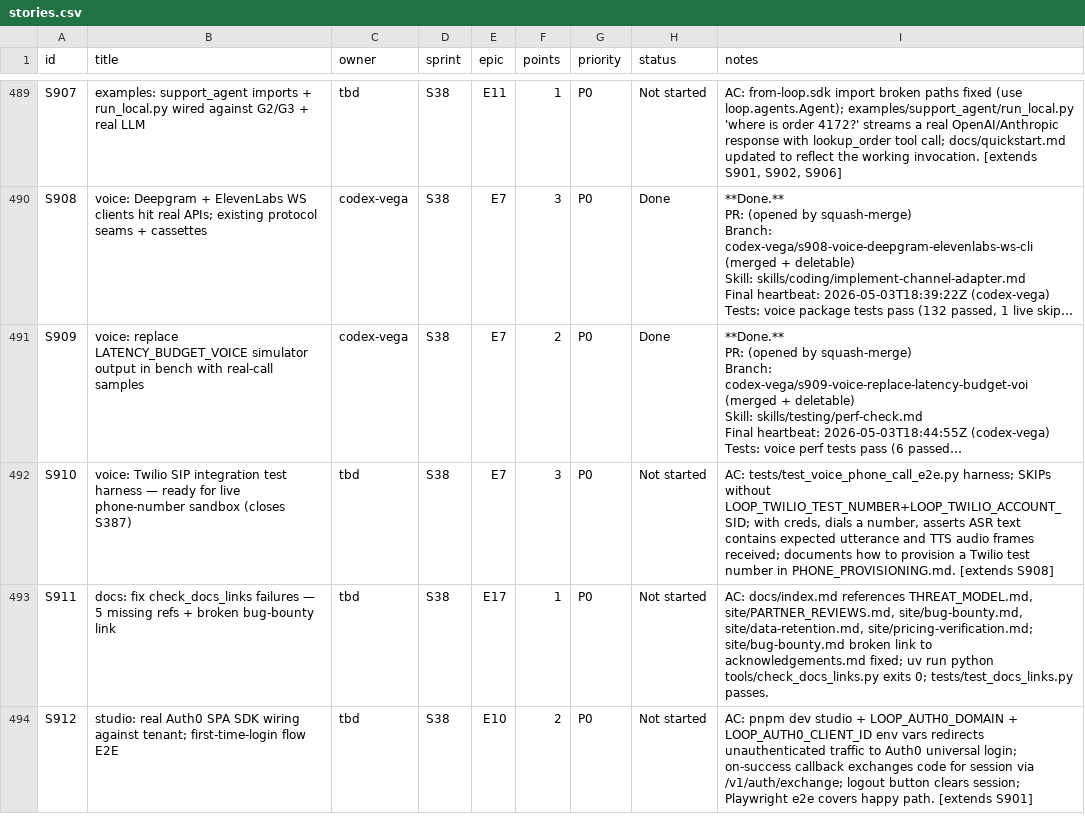
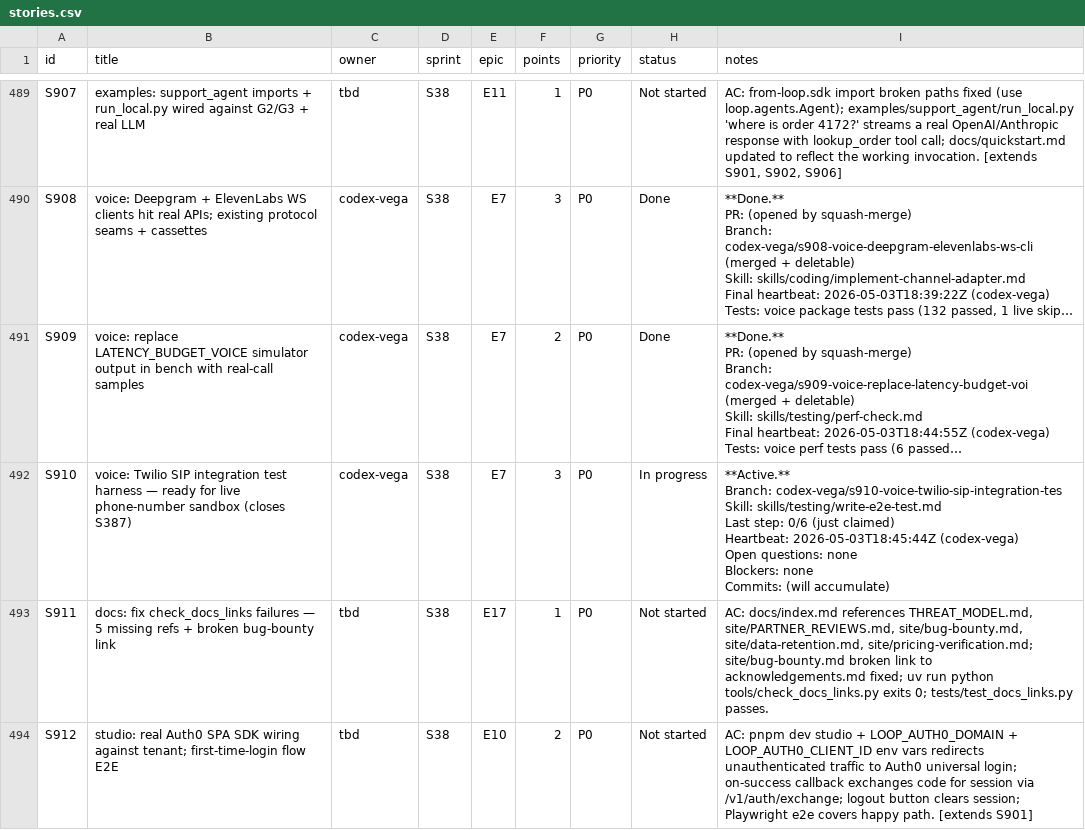
Before and after one commit to kwameasare/loop, a CSV file: loop_implementation/tracker/csv/stories.csv, drawn as a sheet; only a part is shown, gaps mark what is left out; long unchanged cells end in …; ↵ is a line break in a cell; the diff names each change by its address in the sheet, - before the commit and + after, or states it on an @@ line.

```diff
--- a/loop_implementation/tracker/csv/stories.csv
+++ b/loop_implementation/tracker/csv/stories.csv
-C492 (owner): tbd
+C492 (owner): codex-vega
-H492 (status): Not started
+H492 (status): In progress
-I492 (notes): AC: tests/test_voice_phone_call_e2e.py harness; SKIPs without LOOP_TWILIO_TEST_NUMBER+LOOP_TWILIO_ACCOUNT_SID; with creds, dials a number, asserts ASR text contains expected utterance and TTS audio frames received; documents how to provision a Twilio test number in PHONE_PROVISIONING.md. [extends S908]
+I492 (notes): **Active.** ↵ Branch: codex-vega/s910-voice-twilio-sip-integration-tes ↵ Skill: skills/testing/write-e2e-test.md ↵ Last step: 0/6 (just claimed) ↵ Heartbeat: 2026-05-03T18:45:44Z (codex-vega) ↵ Open questions: none ↵ Blockers: none ↵ Commits: (will accumulate)
```
Also changed, not shown: loop_implementation/tracker/csv/overview.csv, 3 other files.
